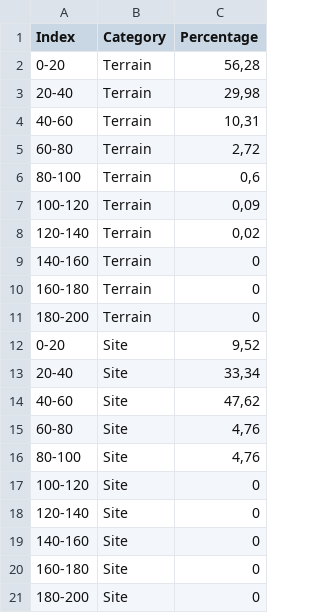
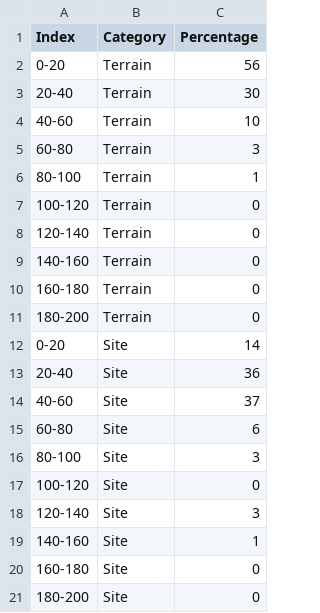
Before and after one commit to mikeldiazrodriguez/patterns_monforte, a CSV file: csv/altplot4.csv, drawn as a sheet.

```diff
--- a/csv/altplot4.csv
+++ b/csv/altplot4.csv
@@ -1,9 +1,9 @@
 Index;Category;Percentage
-0-20;Terrain;56,28
-20-40;Terrain;29,98
-40-60;Terrain;10,31
-60-80;Terrain;2,72
-80-100;Terrain;0,6
-100-120;Terrain;0,09
-120-140;Terrain;0,02
+0-20;Terrain;56
+20-40;Terrain;30
+40-60;Terrain;10
+60-80;Terrain;3
+80-100;Terrain;1
+100-120;Terrain;0
+120-140;Terrain;0
 140-160;Terrain;0
@@ -11,10 +11,10 @@ Index;Category;Percentage
 180-200;Terrain;0
-0-20;Site;9,52
-20-40;Site;33,34
-40-60;Site;47,62
-60-80;Site;4,76
-80-100;Site;4,76
+0-20;Site;14
+20-40;Site;36
+40-60;Site;37
+60-80;Site;6
+80-100;Site;3
 100-120;Site;0
-120-140;Site;0
-140-160;Site;0
+120-140;Site;3
+140-160;Site;1
 160-180;Site;0
```
Also changed, not shown: csv/altplot.csv, csv/altplot1.csv, 12 other files.
